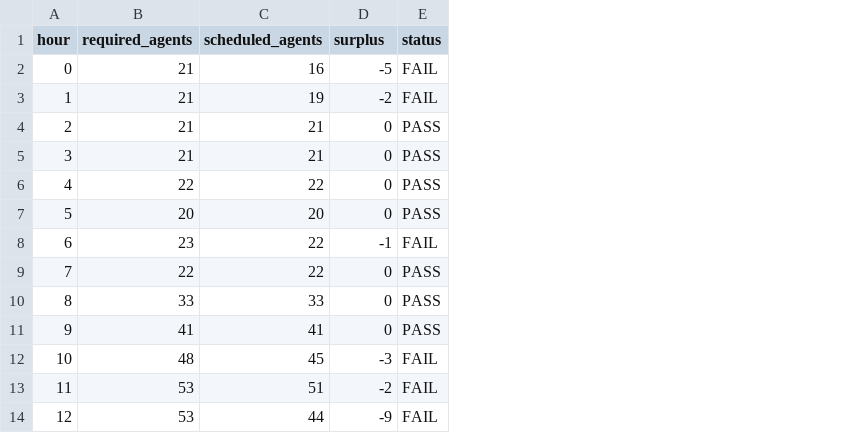
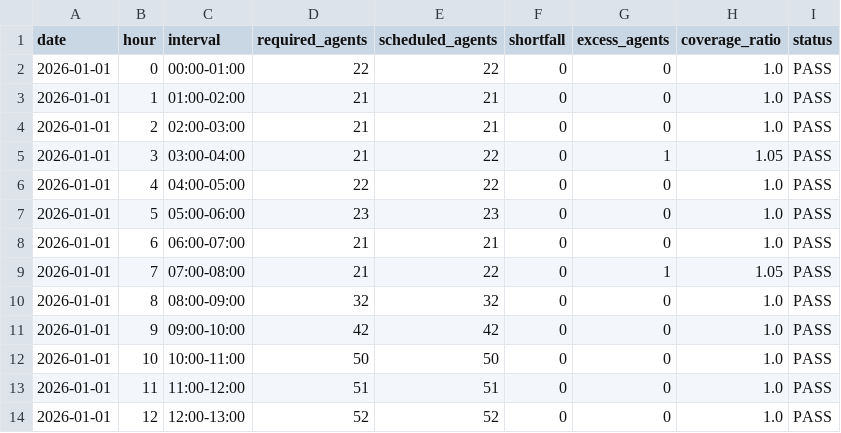
Before and after one commit to tejaswi2310/quantum-workforce-optimization, a CSV file: results/shift_schedule.csv, drawn as a sheet; only a part is shown; addresses are those after the commit; the diff covers the shown part only; the diff names each change by its address in the sheet, - before the commit and + after, or states it on an @@ line.

```diff
--- a/results/shift_schedule.csv
+++ b/results/shift_schedule.csv
+column A (date), rows 2-14: all 2026-01-01
+column C (interval), rows 2-14: 00:00-01:00 | 01:00-02:00 | 02:00-03:00 | 03:00-04:00 | 04:00-05:00 | 05:00-06:00 | 06:00-07:00 | 07:00-08:00 | 08:00-09:00 | 09:00-10:00 | 10:00-11:00 | 11:00-12:00 | 12:00-13:00
+column G (excess_agents), rows 2-14: 0 | 0 | 0 | 1 | 0 | 0 | 0 | 1 | 0 | 0 | 0 | 0 | 0
+column H (coverage_ratio), rows 2-14: 1.0 | 1.0 | 1.0 | 1.05 | 1.0 | 1.0 | 1.0 | 1.05 | 1.0 | 1.0 | 1.0 | 1.0 | 1.0
-F1: surplus
+F1: shortfall
-D2 (required_agents): 21
+D2 (required_agents): 22
-E2 (scheduled_agents): 16
+E2 (scheduled_agents): 22
-F2 (shortfall): -5
+F2 (shortfall): 0
-I2:I3 (status): FAIL
+I2:I3 (status): PASS
-E3 (scheduled_agents): 19
+E3 (scheduled_agents): 21
-F3 (shortfall): -2
+F3 (shortfall): 0
-E5 (scheduled_agents): 21
+E5 (scheduled_agents): 22
-D7 (required_agents): 20
+D7 (required_agents): 23
-E7 (scheduled_agents): 20
+E7 (scheduled_agents): 23
-D8 (required_agents): 23
+D8 (required_agents): 21
-E8 (scheduled_agents): 22
+E8 (scheduled_agents): 21
-F8 (shortfall): -1
+F8 (shortfall): 0
-I8 (status): FAIL
+I8 (status): PASS
-D9 (required_agents): 22
+D9 (required_agents): 21
-D10 (required_agents): 33
+D10 (required_agents): 32
-E10 (scheduled_agents): 33
+E10 (scheduled_agents): 32
-D11 (required_agents): 41
+D11 (required_agents): 42
-E11 (scheduled_agents): 41
+E11 (scheduled_agents): 42
-D12 (required_agents): 48
+D12 (required_agents): 50
-E12 (scheduled_agents): 45
+E12 (scheduled_agents): 50
-F12 (shortfall): -3
+F12 (shortfall): 0
-I12:I14 (status): FAIL
+I12:I14 (status): PASS
-D13 (required_agents): 53
+D13 (required_agents): 51
-F13 (shortfall): -2
+F13 (shortfall): 0
-D14 (required_agents): 53
+D14 (required_agents): 52
-E14 (scheduled_agents): 44
+E14 (scheduled_agents): 52
-F14 (shortfall): -9
+F14 (shortfall): 0
```
Also changed, not shown: 28 edited cells elsewhere in this file, results/active_shifts.csv, results/agent_shifts_detailed.csv, 13 other files.
